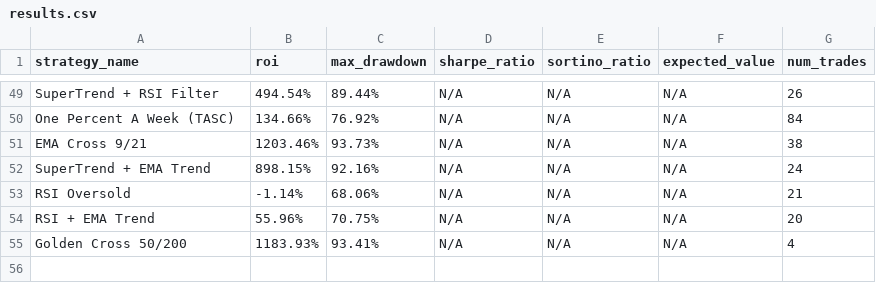
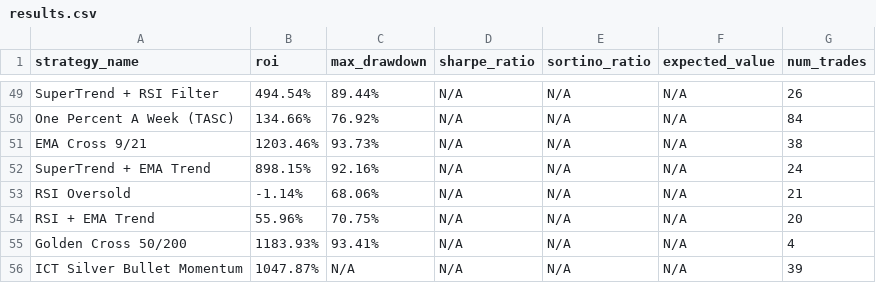
Before and after one commit to kirril803-dotcom/openclaw-backtests, a CSV file: results.csv, drawn as a sheet; only a part is shown, gaps mark what is left out.

Commit message:
Add ICT Silver Bullet Momentum strategy and backtest

```diff
--- a/results.csv
+++ b/results.csv
@@ -55 +55,2 @@ RSI + EMA Trend,55.96%,70.75%,N/A,N/A,N/A,20
 Golden Cross 50/200,1183.93%,93.41%,N/A,N/A,N/A,4
+ICT Silver Bullet Momentum,1047.87%,N/A,N/A,N/A,N/A,39
```
Also changed, not shown: 2 other files.
